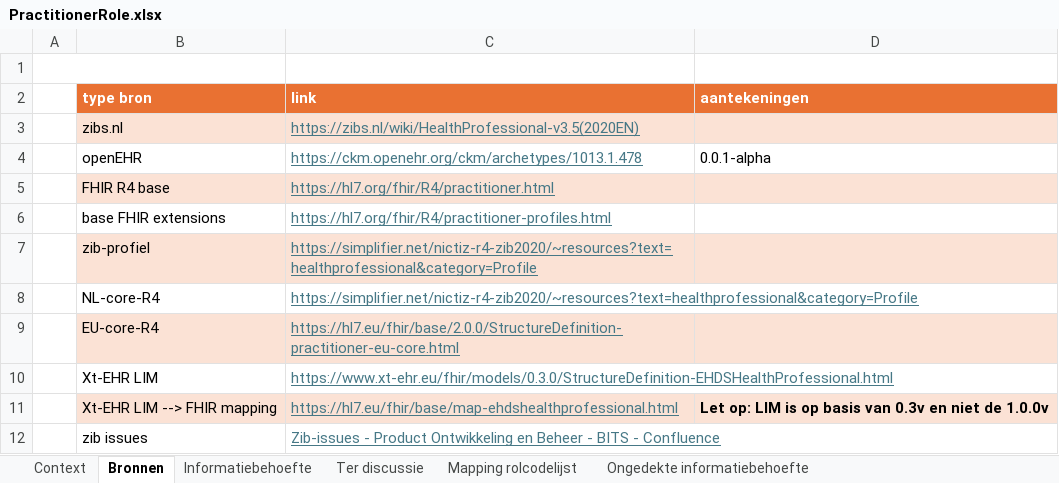
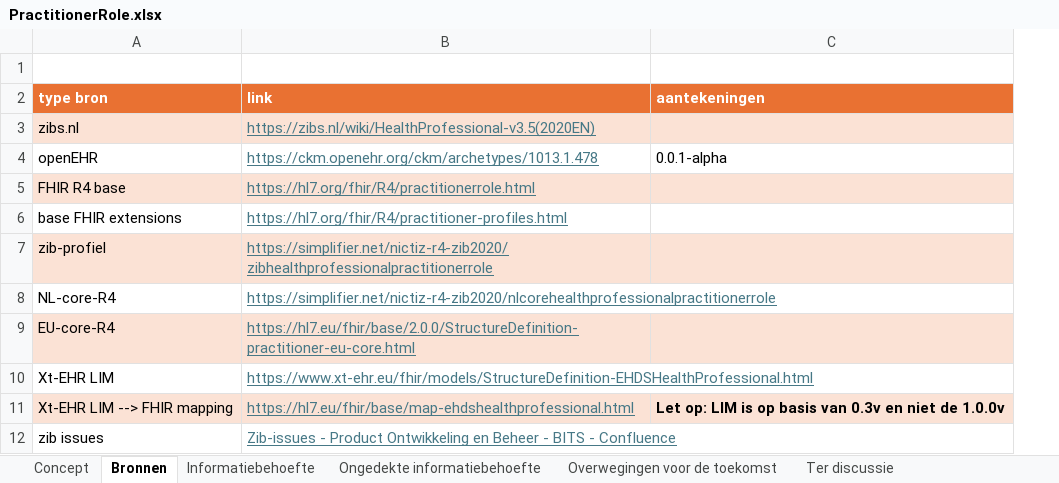
Before and after one commit to Nictiz/GBB-IG, an Excel workbook: input/requirements/PractitionerRole.xlsx, sheet Bronnen, drawn as a sheet; values as stored, in another font and other column widths than the file's, no borders; table styles not drawn; removed rows and columns are numbered as before the commit, all else as after; the diff names each change by its address in the sheet, - before the commit and + after, or states it on an @@ line.

Commit message:
PractitionerRole: refreshed requirements file

```diff
--- a/input/requirements/PractitionerRole.xlsx (sheet Bronnen)
+++ b/input/requirements/PractitionerRole.xlsx (sheet Bronnen)
-sheet tab: Context
+sheet tab: Concept
@@ sheet tab order changed: Concept | Bronnen | Informatiebehoefte | Ongedekte informatiebehoefte | Overwegingen voor de toekomst | Ter discussie @@
-column A, empty
-B5 (link): https://hl7.org/fhir/R4/practitioner.html
+B5 (link): https://hl7.org/fhir/R4/practitionerrole.html
-B7 (link): https://simplifier.net/nictiz-r4-zib2020/~resources?text=healthprofessional&category=Profile
+B7 (link): https://simplifier.net/nictiz-r4-zib2020/zibhealthprofessionalpractitionerrole
-B8 (link): https://simplifier.net/nictiz-r4-zib2020/~resources?text=healthprofessional&category=Profile
+B8 (link): https://simplifier.net/nictiz-r4-zib2020/nlcorehealthprofessionalpractitionerrole
-B10 (link): https://www.xt-ehr.eu/fhir/models/0.3.0/StructureDefinition-EHDSHealthProfessional.html
+B10 (link): https://www.xt-ehr.eu/fhir/models/StructureDefinition-EHDSHealthProfessional.html
```
Also changed, not shown: sheet Informatiebehoefte, sheet Ongedekte informatiebehoefte, sheet Overwegingen voor de toekomst, sheet Ter discussie, sheet Mapping rolcodelijst, charts or pictures.
